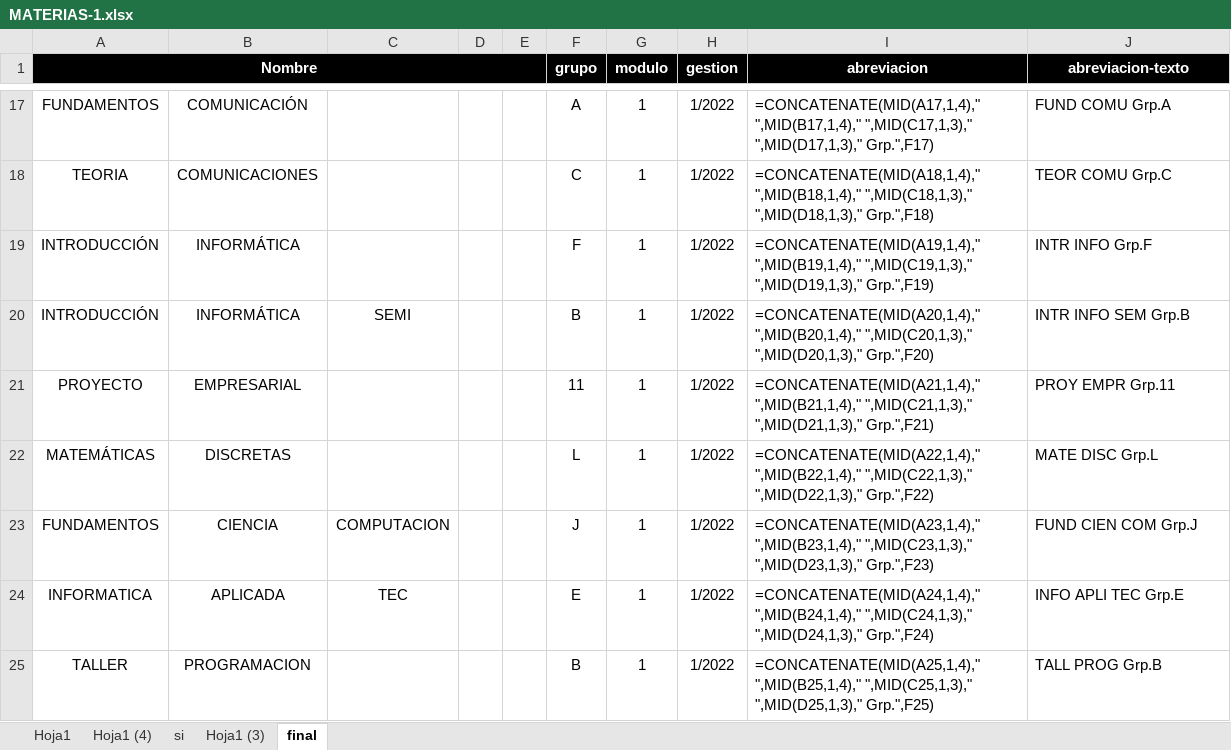
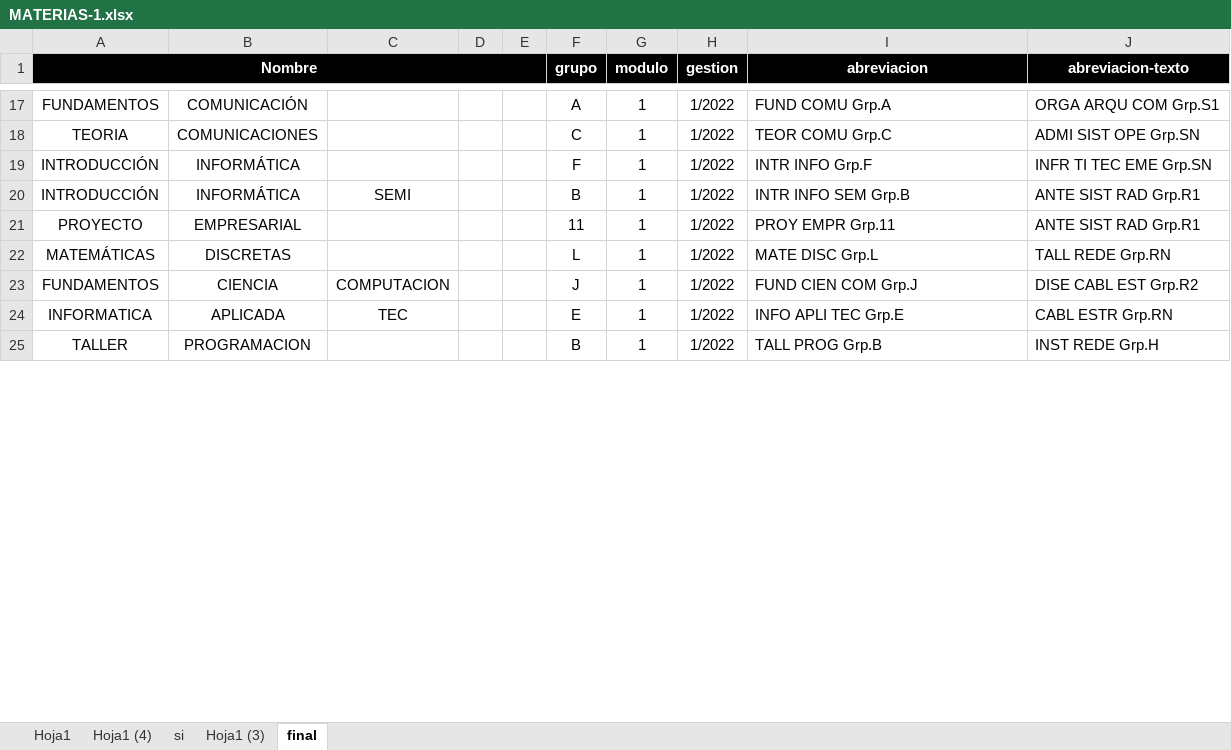
Before and after one commit to jose-brucsoni/Whatsapp_bot, an Excel workbook: MATERIAS-1.xlsx, sheet final, drawn as a sheet; only a part is shown, gaps mark what is left out; values as stored, in another font and other column widths than the file's, no borders; formulas without a stored value are shown as written; the diff covers the shown part only; the diff names each change by its address in the sheet, - before the commit and + after, or states it on an @@ line.

```diff
--- a/MATERIAS-1.xlsx (sheet final)
+++ b/MATERIAS-1.xlsx (sheet final)
-I17 (abreviacion): =CONCATENATE(MID(A17,1,4)," ",MID(B17,1,4)," ",MID(C17,1,3)," ",MID(D17,1,3)," Grp.",F17)
+I17 (abreviacion): FUND COMU Grp.A
-J17 (abreviacion-texto): FUND COMU Grp.A
+J17 (abreviacion-texto): ORGA ARQU COM Grp.S1
-I18 (abreviacion): =CONCATENATE(MID(A18,1,4)," ",MID(B18,1,4)," ",MID(C18,1,3)," ",MID(D18,1,3)," Grp.",F18)
+I18 (abreviacion): TEOR COMU Grp.C
-J18 (abreviacion-texto): TEOR COMU Grp.C
+J18 (abreviacion-texto): ADMI SIST OPE Grp.SN
-I19 (abreviacion): =CONCATENATE(MID(A19,1,4)," ",MID(B19,1,4)," ",MID(C19,1,3)," ",MID(D19,1,3)," Grp.",F19)
+I19 (abreviacion): INTR INFO Grp.F
-J19 (abreviacion-texto): INTR INFO Grp.F
+J19 (abreviacion-texto): INFR TI TEC EME Grp.SN
-I20 (abreviacion): =CONCATENATE(MID(A20,1,4)," ",MID(B20,1,4)," ",MID(C20,1,3)," ",MID(D20,1,3)," Grp.",F20)
+I20 (abreviacion): INTR INFO SEM Grp.B
-J20 (abreviacion-texto): INTR INFO SEM Grp.B
+J20 (abreviacion-texto): ANTE SIST RAD Grp.R1
-I21 (abreviacion): =CONCATENATE(MID(A21,1,4)," ",MID(B21,1,4)," ",MID(C21,1,3)," ",MID(D21,1,3)," Grp.",F21)
+I21 (abreviacion): PROY EMPR Grp.11
-J21 (abreviacion-texto): PROY EMPR Grp.11
+J21 (abreviacion-texto): ANTE SIST RAD Grp.R1
-I22 (abreviacion): =CONCATENATE(MID(A22,1,4)," ",MID(B22,1,4)," ",MID(C22,1,3)," ",MID(D22,1,3)," Grp.",F22)
+I22 (abreviacion): MATE DISC Grp.L
-J22 (abreviacion-texto): MATE DISC Grp.L
+J22 (abreviacion-texto): TALL REDE Grp.RN
-I23 (abreviacion): =CONCATENATE(MID(A23,1,4)," ",MID(B23,1,4)," ",MID(C23,1,3)," ",MID(D23,1,3)," Grp.",F23)
+I23 (abreviacion): FUND CIEN COM Grp.J
-J23 (abreviacion-texto): FUND CIEN COM Grp.J
+J23 (abreviacion-texto): DISE CABL EST Grp.R2
-I24 (abreviacion): =CONCATENATE(MID(A24,1,4)," ",MID(B24,1,4)," ",MID(C24,1,3)," ",MID(D24,1,3)," Grp.",F24)
+I24 (abreviacion): INFO APLI TEC Grp.E
-J24 (abreviacion-texto): INFO APLI TEC Grp.E
+J24 (abreviacion-texto): CABL ESTR Grp.RN
-I25 (abreviacion): =CONCATENATE(MID(A25,1,4)," ",MID(B25,1,4)," ",MID(C25,1,3)," ",MID(D25,1,3)," Grp.",F25)
+I25 (abreviacion): TALL PROG Grp.B
-J25 (abreviacion-texto): TALL PROG Grp.B
+J25 (abreviacion-texto): INST REDE Grp.H
```
Also changed, not shown: 49 edited cells and cell formats elsewhere in this sheet, sheet Hoja1 (3), sheet si, sheet Hoja1 (4), sheet Hoja1, Modulo 1.xlsx, 3 other files.
